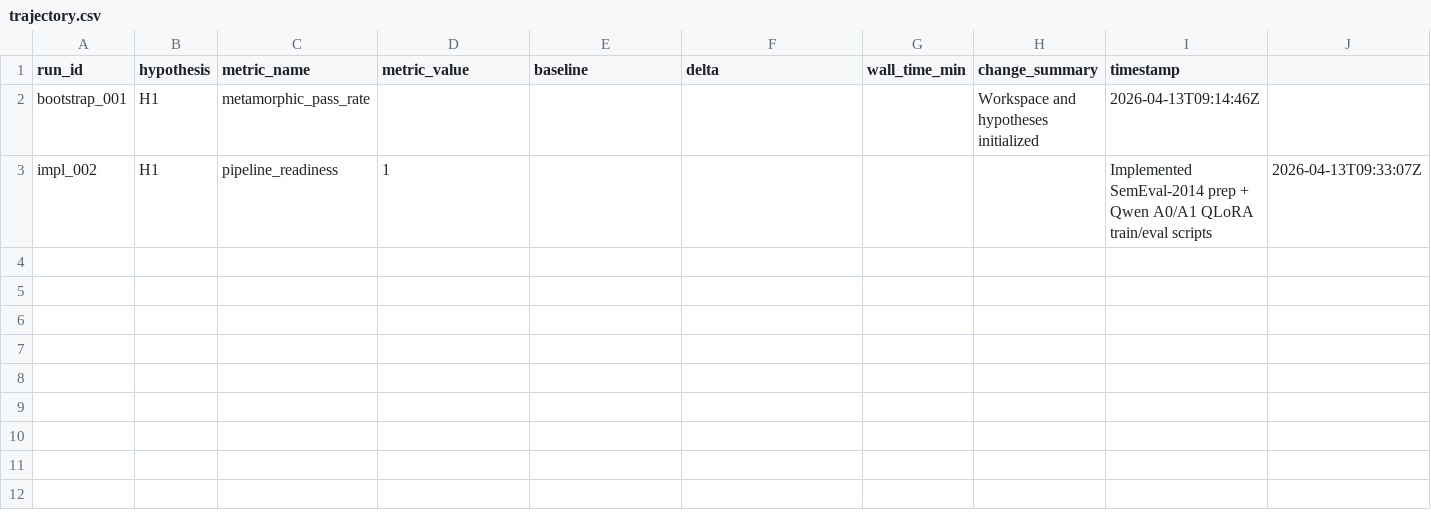
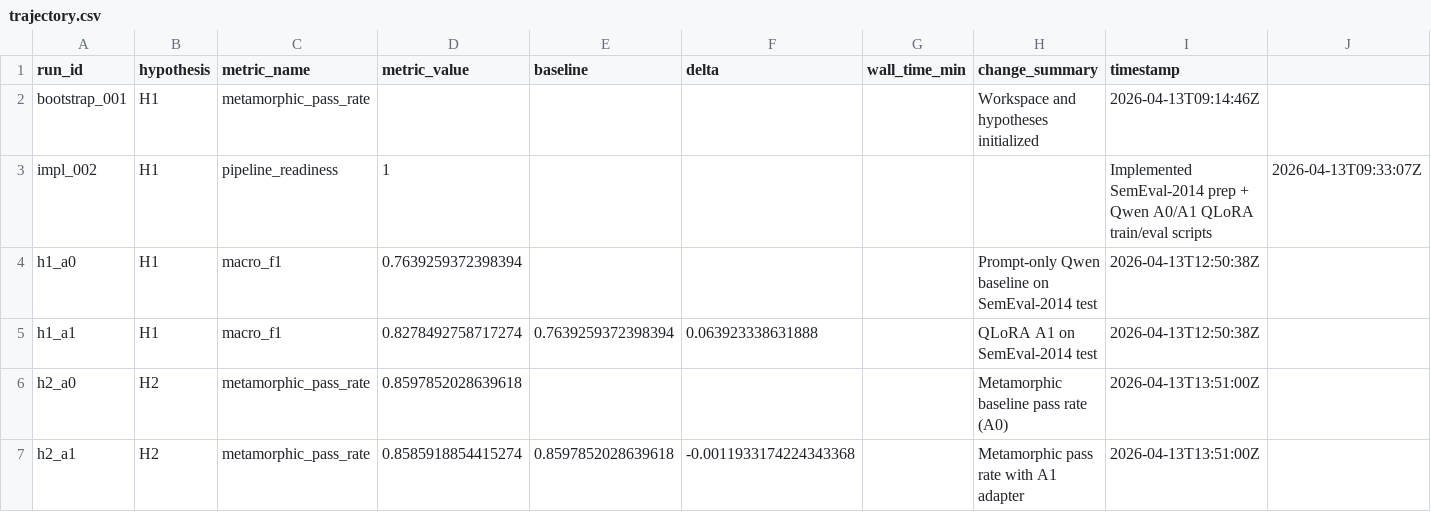
Before and after one commit to AuroraGao-25/AutoResearch-Remote-Copliot, a CSV file: data/trajectory.csv, drawn as a sheet.

```diff
--- a/data/trajectory.csv
+++ b/data/trajectory.csv
@@ -3 +3,5 @@ bootstrap_001,H1,metamorphic_pass_rate,,,,,Workspace and hypotheses initialized,
 impl_002,H1,pipeline_readiness,1,,,,,Implemented SemEval-2014 prep + Qwen A0/A1 QLoRA train/eval scripts,2026-04-13T09:33:07Z
+h1_a0,H1,macro_f1,0.7639259372398394,,,,"Prompt-only Qwen baseline on SemEval-2014 test",2026-04-13T12:50:38Z
+h1_a1,H1,macro_f1,0.8278492758717274,0.7639259372398394,0.063923338631888,,"QLoRA A1 on SemEval-2014 test",2026-04-13T12:50:38Z
+h2_a0,H2,metamorphic_pass_rate,0.8597852028639618,,,,"Metamorphic baseline pass rate (A0)",2026-04-13T13:51:00Z
+h2_a1,H2,metamorphic_pass_rate,0.8585918854415274,0.8597852028639618,-0.0011933174224343368,,"Metamorphic pass rate with A1 adapter",2026-04-13T13:51:00Z
```
Also changed, not shown: 19 other files.
